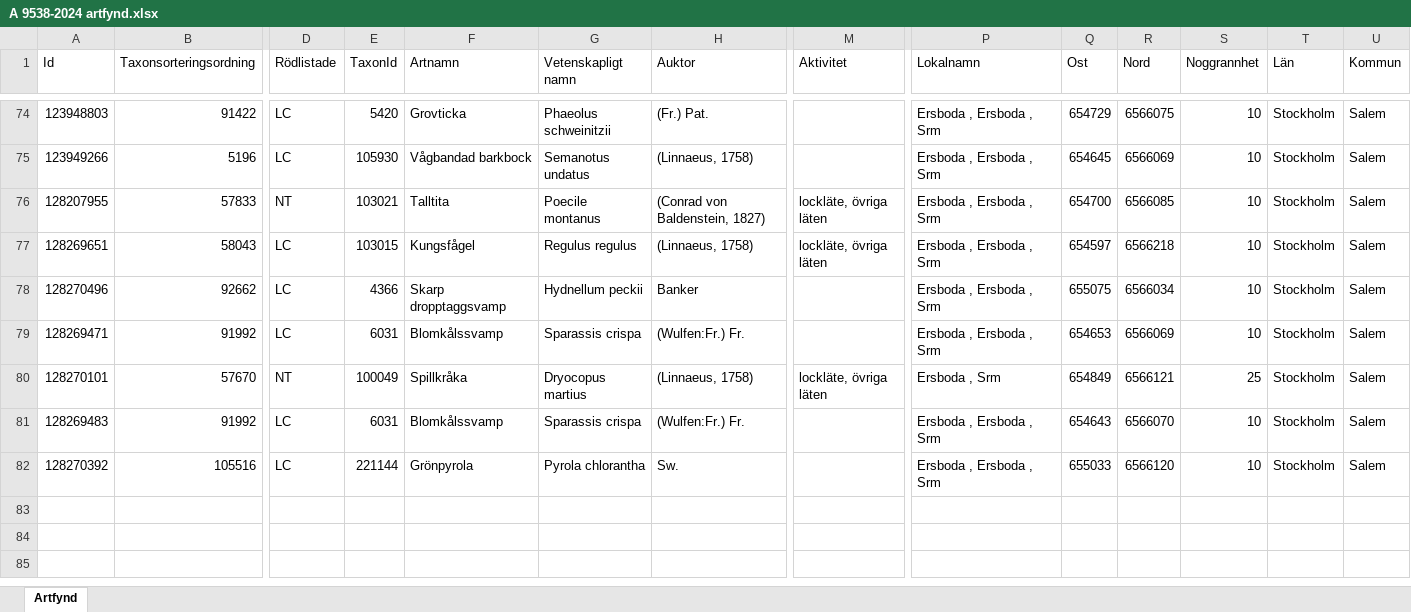
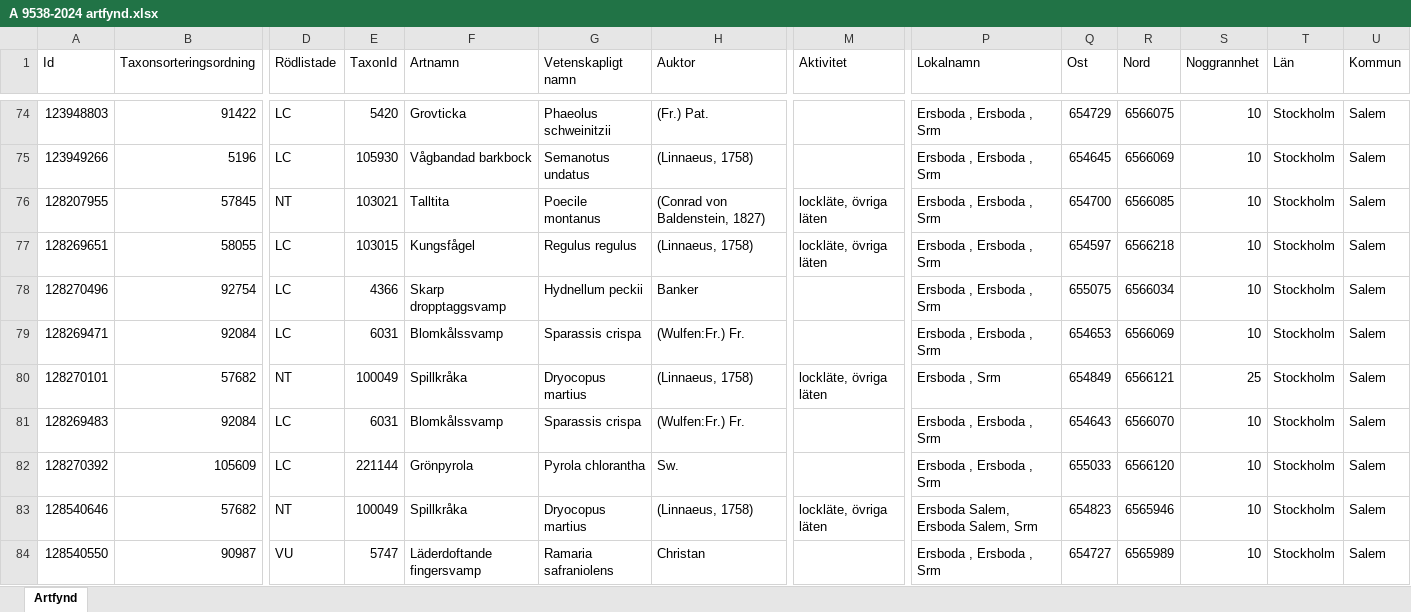
Before and after one commit to klasma/Logging_0128, an Excel workbook: artfynd/A 9538-2024 artfynd.xlsx, sheet Artfynd, drawn as a sheet; only a part is shown, gaps mark what is left out; values as stored, in another font and other column widths than the file's, no borders; rows hold the shown columns only; the diff names each change by its address in the sheet, - before the commit and + after, or states it on an @@ line.

```diff
--- a/artfynd/A 9538-2024 artfynd.xlsx (sheet Artfynd)
+++ b/artfynd/A 9538-2024 artfynd.xlsx (sheet Artfynd)
-B76 (Taxonsorteringsordning): 57833
+B76 (Taxonsorteringsordning): 57845
-B77 (Taxonsorteringsordning): 58043
+B77 (Taxonsorteringsordning): 58055
-B78 (Taxonsorteringsordning): 92662
+B78 (Taxonsorteringsordning): 92754
-B79 (Taxonsorteringsordning): 91992
+B79 (Taxonsorteringsordning): 92084
-B80 (Taxonsorteringsordning): 57670
+B80 (Taxonsorteringsordning): 57682
-B81 (Taxonsorteringsordning): 91992
+B81 (Taxonsorteringsordning): 92084
-B82 (Taxonsorteringsordning): 105516
+B82 (Taxonsorteringsordning): 105609
+row 83: 128540646 | 57682 | NT | 100049 | Spillkråka | Dryocopus martius | (Linnaeus, 1758) | lockläte, övriga läten | Ersboda Salem, Ersboda Salem, Srm | 654823 | 6565946 | 10 | Stockholm | Salem
+row 84: 128540550 | 90987 | VU | 5747 | Läderdoftande fingersvamp | Ramaria safraniolens | Christan |  | Ersboda , Ersboda , Srm | 654727 | 6565989 | 10 | Stockholm | Salem
```
Also changed, not shown: artfynd/A 32951-2025 artfynd.xlsx, artfynd/A 36244-2024 artfynd.xlsx, 54 other files.
